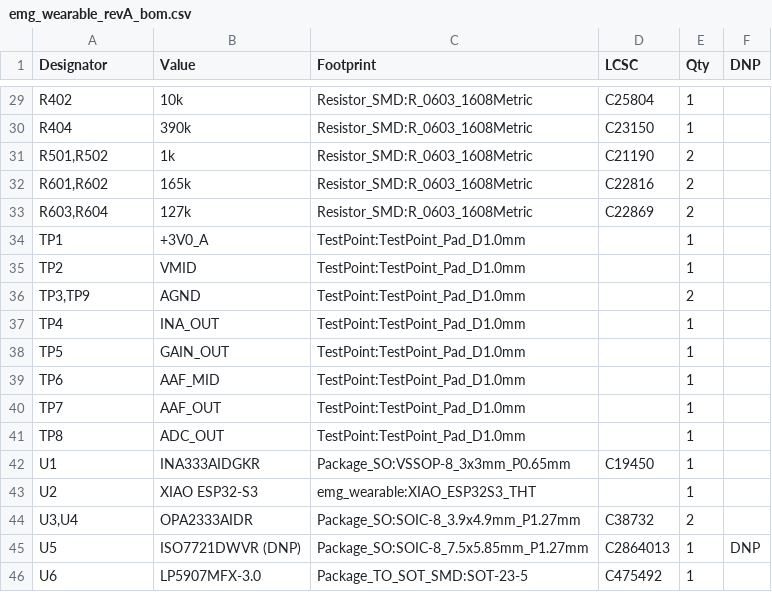
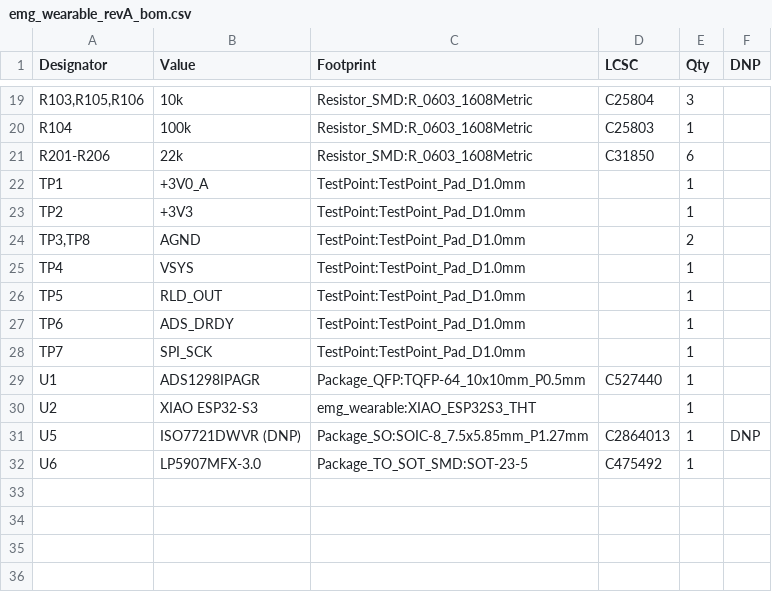
Before and after one commit to liammchugh/Neuro-Devices, a CSV file: emg_headband/hardware/emg_afe/kicad/bom/emg_wearable_revA_bom.csv, drawn as a sheet; only a part is shown, gaps mark what is left out; the diff covers the shown part only.

```diff
--- a/emg_headband/hardware/emg_afe/kicad/bom/emg_wearable_revA_bom.csv
+++ b/emg_headband/hardware/emg_afe/kicad/bom/emg_wearable_revA_bom.csv
@@ -29,17 +19,13 @@
-"R402","10k","Resistor_SMD:R_0603_1608Metric","C25804","1",""
-"R404","390k","Resistor_SMD:R_0603_1608Metric","C23150","1",""
-"R501,R502","1k","Resistor_SMD:R_0603_1608Metric","C21190","2",""
-"R601,R602","165k","Resistor_SMD:R_0603_1608Metric","C22816","2",""
-"R603,R604","127k","Resistor_SMD:R_0603_1608Metric","C22869","2",""
+"R103,R105,R106","10k","Resistor_SMD:R_0603_1608Metric","C25804","3",""
+"R104","100k","Resistor_SMD:R_0603_1608Metric","C25803","1",""
+"R201-R206","22k","Resistor_SMD:R_0603_1608Metric","C31850","6",""
 "TP1","+3V0_A","TestPoint:TestPoint_Pad_D1.0mm","","1",""
-"TP2","VMID","TestPoint:TestPoint_Pad_D1.0mm","","1",""
-"TP3,TP9","AGND","TestPoint:TestPoint_Pad_D1.0mm","","2",""
-"TP4","INA_OUT","TestPoint:TestPoint_Pad_D1.0mm","","1",""
-"TP5","GAIN_OUT","TestPoint:TestPoint_Pad_D1.0mm","","1",""
-"TP6","AAF_MID","TestPoint:TestPoint_Pad_D1.0mm","","1",""
-"TP7","AAF_OUT","TestPoint:TestPoint_Pad_D1.0mm","","1",""
-"TP8","ADC_OUT","TestPoint:TestPoint_Pad_D1.0mm","","1",""
-"U1","INA333AIDGKR","Package_SO:VSSOP-8_3x3mm_P0.65mm","C19450","1",""
+"TP2","+3V3","TestPoint:TestPoint_Pad_D1.0mm","","1",""
+"TP3,TP8","AGND","TestPoint:TestPoint_Pad_D1.0mm","","2",""
+"TP4","VSYS","TestPoint:TestPoint_Pad_D1.0mm","","1",""
+"TP5","RLD_OUT","TestPoint:TestPoint_Pad_D1.0mm","","1",""
+"TP6","ADS_DRDY","TestPoint:TestPoint_Pad_D1.0mm","","1",""
+"TP7","SPI_SCK","TestPoint:TestPoint_Pad_D1.0mm","","1",""
+"U1","ADS1298IPAGR","Package_QFP:TQFP-64_10x10mm_P0.5mm","C527440","1",""
 "U2","XIAO ESP32-S3","emg_wearable:XIAO_ESP32S3_THT","","1",""
-"U3,U4","OPA2333AIDR","Package_SO:SOIC-8_3.9x4.9mm_P1.27mm","C38732","2",""
 "U5","ISO7721DWVR (DNP)","Package_SO:SOIC-8_7.5x5.85mm_P1.27mm","C2864013","1","DNP"
```
Also changed, not shown: 1 added row, 11 removed rows and 21 edited cells elsewhere in this file, 3 other files.
